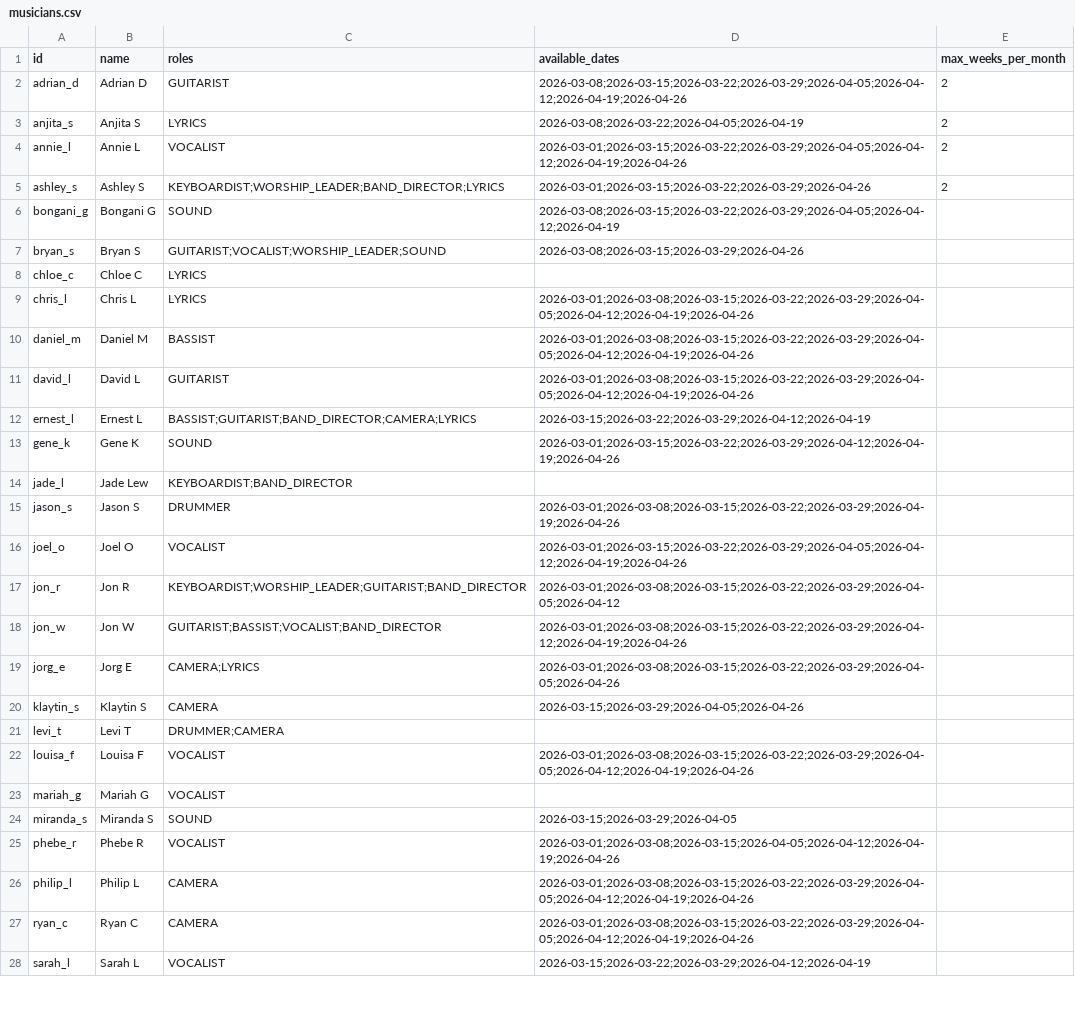
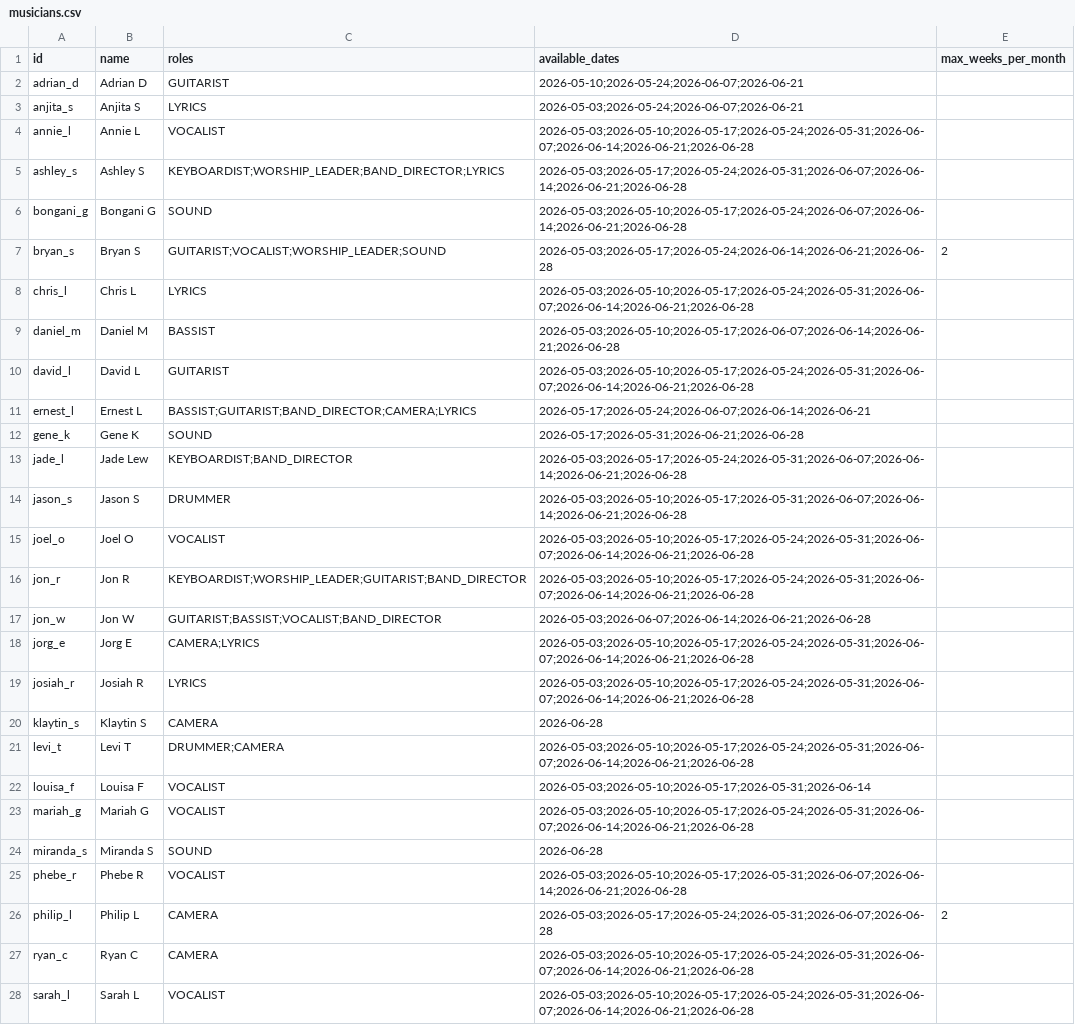
Before and after one commit to bsin0/scheduling-timefold, a CSV file: config/musicians.csv, drawn as a sheet; only a part is shown; the diff covers the shown part only.

Commit message:
- Fix for months of May/June with updated scoring for pairs and availabilities

```diff
--- a/config/musicians.csv
+++ b/config/musicians.csv
@@ -1,28 +1,28 @@
 id,name,roles,available_dates,max_weeks_per_month
-adrian_d,Adrian D,GUITARIST,2026-03-08;2026-03-15;2026-03-22;2026-03-29;2026-04-05;2026-04-12;2026-04-19;2026-04-26,2
-anjita_s,Anjita S,LYRICS,2026-03-08;2026-03-22;2026-04-05;2026-04-19,2
-annie_l,Annie L,VOCALIST,2026-03-01;2026-03-15;2026-03-22;2026-03-29;2026-04-05;2026-04-12;2026-04-19;2026-04-26,2
-ashley_s,Ashley S,KEYBOARDIST;WORSHIP_LEADER;BAND_DIRECTOR;LYRICS,2026-03-01;2026-03-15;2026-03-22;2026-03-29;2026-04-26,2
-bongani_g,Bongani G,SOUND,2026-03-08;2026-03-15;2026-03-22;2026-03-29;2026-04-05;2026-04-12;2026-04-19,
-bryan_s,Bryan S,GUITARIST;VOCALIST;WORSHIP_LEADER;SOUND,2026-03-08;2026-03-15;2026-03-29;2026-04-26,
-chloe_c,Chloe C,LYRICS,,
-chris_l,Chris L,LYRICS,2026-03-01;2026-03-08;2026-03-15;2026-03-22;2026-03-29;2026-04-05;2026-04-12;2026-04-19;2026-04-26,
-daniel_m,Daniel M,BASSIST,2026-03-01;2026-03-08;2026-03-15;2026-03-22;2026-03-29;2026-04-05;2026-04-12;2026-04-19;2026-04-26,
-david_l,David L,GUITARIST,2026-03-01;2026-03-08;2026-03-15;2026-03-22;2026-03-29;2026-04-05;2026-04-12;2026-04-19;2026-04-26,
-ernest_l,Ernest L,BASSIST;GUITARIST;BAND_DIRECTOR;CAMERA;LYRICS,2026-03-15;2026-03-22;2026-03-29;2026-04-12;2026-04-19,
-gene_k,Gene K,SOUND,2026-03-01;2026-03-15;2026-03-22;2026-03-29;2026-04-12;2026-04-19;2026-04-26,
-jade_l,Jade Lew,KEYBOARDIST;BAND_DIRECTOR,,
-jason_s,Jason S,DRUMMER,2026-03-01;2026-03-08;2026-03-15;2026-03-22;2026-03-29;2026-04-19;2026-04-26,
-joel_o,Joel O,VOCALIST,2026-03-01;2026-03-15;2026-03-22;2026-03-29;2026-04-05;2026-04-12;2026-04-19;2026-04-26,
-jon_r,Jon R,KEYBOARDIST;WORSHIP_LEADER;GUITARIST;BAND_DIRECTOR,2026-03-01;2026-03-08;2026-03-15;2026-03-22;2026-03-29;2026-04-05;2026-04-12,
-jon_w,Jon W,GUITARIST;BASSIST;VOCALIST;BAND_DIRECTOR,2026-03-01;2026-03-08;2026-03-15;2026-03-22;2026-03-29;2026-04-12;2026-04-19;2026-04-26,
-jorg_e,Jorg E,CAMERA;LYRICS,2026-03-01;2026-03-08;2026-03-15;2026-03-22;2026-03-29;2026-04-05;2026-04-26,
-klaytin_s,Klaytin S,CAMERA,2026-03-15;2026-03-29;2026-04-05;2026-04-26,
-levi_t,Levi T,DRUMMER;CAMERA,,
-louisa_f,Louisa F,VOCALIST,2026-03-01;2026-03-08;2026-03-15;2026-03-22;2026-03-29;2026-04-05;2026-04-12;2026-04-19;2026-04-26,
-mariah_g,Mariah G,VOCALIST,,
-miranda_s,Miranda S,SOUND,2026-03-15;2026-03-29;2026-04-05,
-phebe_r,Phebe R,VOCALIST,2026-03-01;2026-03-08;2026-03-15;2026-04-05;2026-04-12;2026-04-19;2026-04-26,
-philip_l,Philip L,CAMERA,2026-03-01;2026-03-08;2026-03-15;2026-03-22;2026-03-29;2026-04-05;2026-04-12;2026-04-19;2026-04-26,
-ryan_c,Ryan C,CAMERA,2026-03-01;2026-03-08;2026-03-15;2026-03-22;2026-03-29;2026-04-05;2026-04-12;2026-04-19;2026-04-26,
-sarah_l,Sarah L,VOCALIST,2026-03-15;2026-03-22;2026-03-29;2026-04-12;2026-04-19,
+adrian_d,Adrian D,GUITARIST,2026-05-10;2026-05-24;2026-06-07;2026-06-21,
+anjita_s,Anjita S,LYRICS,2026-05-03;2026-05-24;2026-06-07;2026-06-21,
+annie_l,Annie L,VOCALIST,2026-05-03;2026-05-10;2026-05-17;2026-05-24;2026-05-31;2026-06-07;2026-06-14;2026-06-21;2026-06-28,
+ashley_s,Ashley S,KEYBOARDIST;WORSHIP_LEADER;BAND_DIRECTOR;LYRICS,2026-05-03;2026-05-17;2026-05-24;2026-05-31;2026-06-07;2026-06-14;2026-06-21;2026-06-28,
+bongani_g,Bongani G,SOUND,2026-05-03;2026-05-10;2026-05-17;2026-05-24;2026-06-07;2026-06-14;2026-06-21;2026-06-28,
+bryan_s,Bryan S,GUITARIST;VOCALIST;WORSHIP_LEADER;SOUND,2026-05-03;2026-05-17;2026-05-24;2026-06-14;2026-06-21;2026-06-28,2
+chris_l,Chris L,LYRICS,2026-05-03;2026-05-10;2026-05-17;2026-05-24;2026-05-31;2026-06-07;2026-06-14;2026-06-21;2026-06-28,
+daniel_m,Daniel M,BASSIST,2026-05-03;2026-05-10;2026-05-17;2026-06-07;2026-06-14;2026-06-21;2026-06-28,
+david_l,David L,GUITARIST,2026-05-03;2026-05-10;2026-05-17;2026-05-24;2026-05-31;2026-06-07;2026-06-14;2026-06-21;2026-06-28,
+ernest_l,Ernest L,BASSIST;GUITARIST;BAND_DIRECTOR;CAMERA;LYRICS,2026-05-17;2026-05-24;2026-06-07;2026-06-14;2026-06-21,
+gene_k,Gene K,SOUND,2026-05-17;2026-05-31;2026-06-21;2026-06-28,
+jade_l,Jade Lew,KEYBOARDIST;BAND_DIRECTOR,2026-05-03;2026-05-17;2026-05-24;2026-05-31;2026-06-07;2026-06-14;2026-06-21;2026-06-28,
+jason_s,Jason S,DRUMMER,2026-05-03;2026-05-10;2026-05-17;2026-05-31;2026-06-07;2026-06-14;2026-06-21;2026-06-28,
+joel_o,Joel O,VOCALIST,2026-05-03;2026-05-10;2026-05-17;2026-05-24;2026-05-31;2026-06-07;2026-06-14;2026-06-21;2026-06-28,
+jon_r,Jon R,KEYBOARDIST;WORSHIP_LEADER;GUITARIST;BAND_DIRECTOR,2026-05-03;2026-05-10;2026-05-17;2026-05-24;2026-05-31;2026-06-07;2026-06-14;2026-06-21;2026-06-28,
+jon_w,Jon W,GUITARIST;BASSIST;VOCALIST;BAND_DIRECTOR,2026-05-03;2026-06-07;2026-06-14;2026-06-21;2026-06-28,
+jorg_e,Jorg E,CAMERA;LYRICS,2026-05-03;2026-05-10;2026-05-17;2026-05-24;2026-05-31;2026-06-07;2026-06-14;2026-06-21;2026-06-28,
+josiah_r,Josiah R,LYRICS,2026-05-03;2026-05-10;2026-05-17;2026-05-24;2026-05-31;2026-06-07;2026-06-14;2026-06-21;2026-06-28,
+klaytin_s,Klaytin S,CAMERA,2026-06-28,
+levi_t,Levi T,DRUMMER;CAMERA,2026-05-03;2026-05-10;2026-05-17;2026-05-24;2026-05-31;2026-06-07;2026-06-14;2026-06-21;2026-06-28,
+louisa_f,Louisa F,VOCALIST,2026-05-03;2026-05-10;2026-05-17;2026-05-31;2026-06-14,
+mariah_g,Mariah G,VOCALIST,2026-05-03;2026-05-10;2026-05-17;2026-05-24;2026-05-31;2026-06-07;2026-06-14;2026-06-21;2026-06-28,
+miranda_s,Miranda S,SOUND,2026-06-28,
+phebe_r,Phebe R,VOCALIST,2026-05-03;2026-05-10;2026-05-17;2026-05-31;2026-06-07;2026-06-14;2026-06-21;2026-06-28,
+philip_l,Philip L,CAMERA,2026-05-03;2026-05-17;2026-05-24;2026-05-31;2026-06-07;2026-06-28,2
+ryan_c,Ryan C,CAMERA,2026-05-03;2026-05-10;2026-05-17;2026-05-24;2026-05-31;2026-06-07;2026-06-14;2026-06-21;2026-06-28,
+sarah_l,Sarah L,VOCALIST,2026-05-03;2026-05-10;2026-05-17;2026-05-24;2026-05-31;2026-06-07;2026-06-14;2026-06-21;2026-06-28,
```
Also changed, not shown: 1 added row and 5 edited cells elsewhere in this file, 2 other files.
